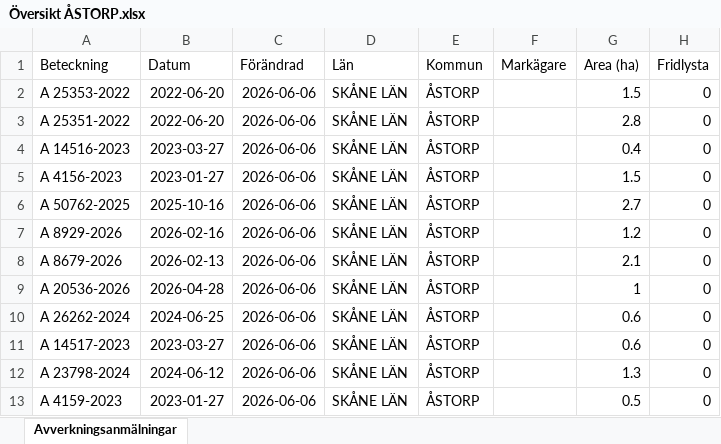
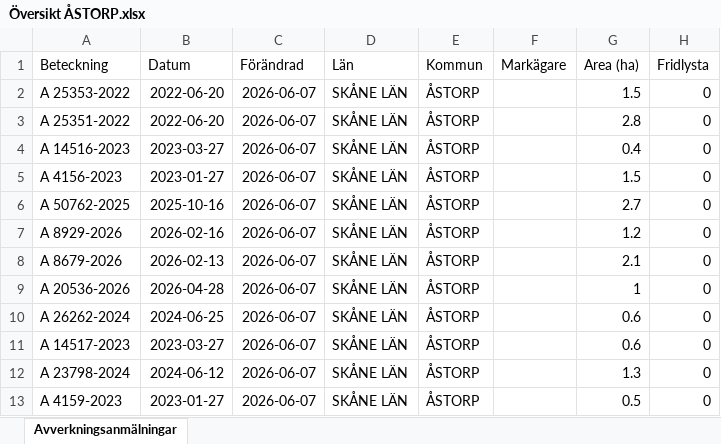
Before and after one commit to klasma/Logging_1277, an Excel workbook: Översikt ÅSTORP.xlsx, sheet Avverkningsanmälningar, drawn as a sheet; only a part is shown; values as stored, in another font and other column widths than the file's, no borders; the diff names each change by its address in the sheet, - before the commit and + after, or states it on an @@ line.

```diff
--- a/Översikt ÅSTORP.xlsx (sheet Avverkningsanmälningar)
+++ b/Översikt ÅSTORP.xlsx (sheet Avverkningsanmälningar)
-C2:C13 (Förändrad): 2026-06-06
+C2:C13 (Förändrad): 2026-06-07
```
Also changed, not shown: 1 other file.
